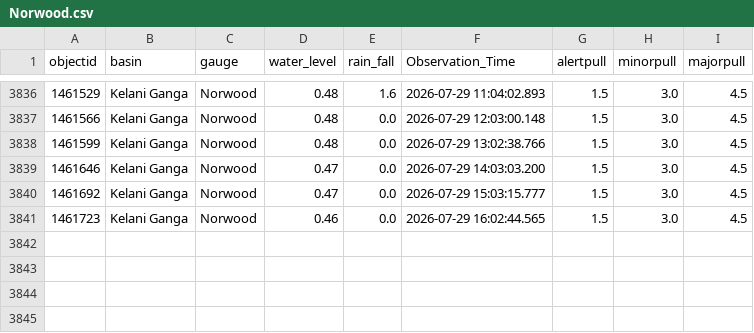
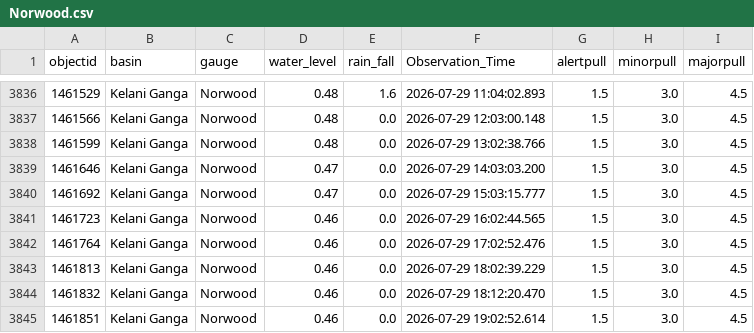
Before and after one commit to hhumal/Irrigation-Dept-Manual-River-Gauge-Readings, a CSV file: Station_Rainfall_CSVs/Norwood.csv, drawn as a sheet; only a part is shown, gaps mark what is left out; the diff names each change by its address in the sheet, - before the commit and + after, or states it on an @@ line.

```diff
--- a/Station_Rainfall_CSVs/Norwood.csv
+++ b/Station_Rainfall_CSVs/Norwood.csv
+row 3842: 1461764 | Kelani Ganga | Norwood | 0.46 | 0.0 | 2026-07-29 17:02:52.476 | 1.5 | 3.0 | 4.5
+row 3843: 1461813 | Kelani Ganga | Norwood | 0.46 | 0.0 | 2026-07-29 18:02:39.229 | 1.5 | 3.0 | 4.5
+row 3844: 1461832 | Kelani Ganga | Norwood | 0.46 | 0.0 | 2026-07-29 18:12:20.470 | 1.5 | 3.0 | 4.5
+row 3845: 1461851 | Kelani Ganga | Norwood | 0.46 | 0.0 | 2026-07-29 19:02:52.614 | 1.5 | 3.0 | 4.5
```
Also changed, not shown: Station_Rainfall_CSVs/Moragaswewa.csv, Station_Rainfall_CSVs/Nakkala.csv, 37 other files.
